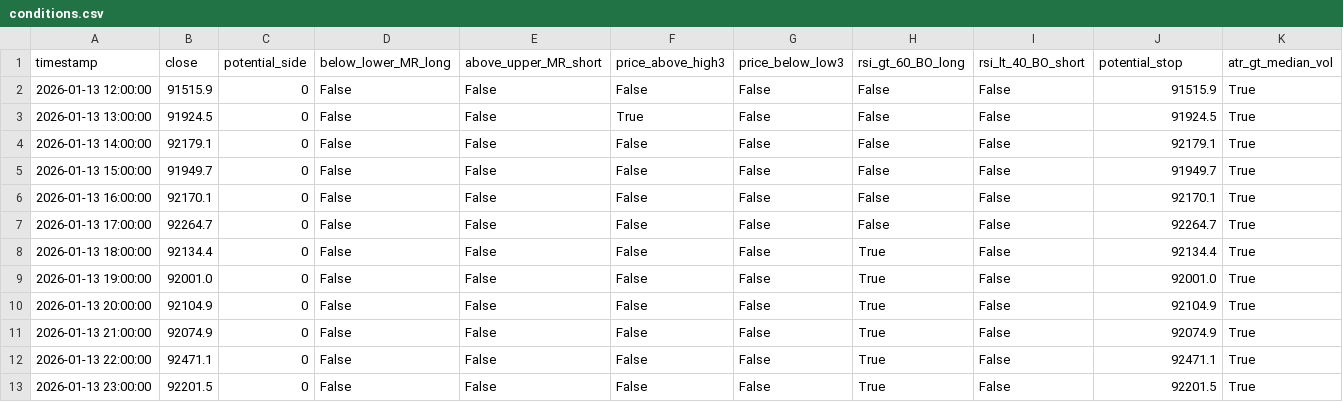
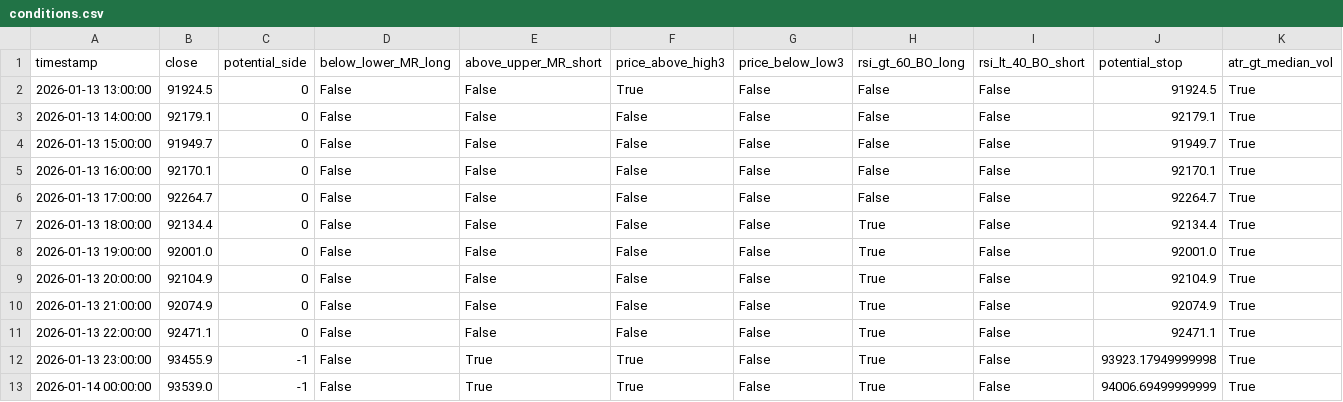
Before and after one commit to ha0zh/btc-db-v3-cron, a CSV file: backtest_results/conditions.csv, drawn as a sheet.

```diff
--- a/backtest_results/conditions.csv
+++ b/backtest_results/conditions.csv
@@ -1,3 +1,2 @@
 timestamp,close,potential_side,below_lower_MR_long,above_upper_MR_short,price_above_high3,price_below_low3,rsi_gt_60_BO_long,rsi_lt_40_BO_short,potential_stop,atr_gt_median_vol
-2026-01-13 12:00:00,91515.9,0,False,False,False,False,False,False,91515.9,True
 2026-01-13 13:00:00,91924.5,0,False,False,True,False,False,False,91924.5,True
@@ -12,2 +11,3 @@ timestamp,close,potential_side,below_lower_MR_long,above_upper_MR_short,price_ab
 2026-01-13 22:00:00,92471.1,0,False,False,False,False,True,False,92471.1,True
-2026-01-13 23:00:00,92201.5,0,False,False,False,False,True,False,92201.5,True
+2026-01-13 23:00:00,93455.9,-1,False,True,True,False,True,False,93923.17949999998,True
+2026-01-14 00:00:00,93539.0,-1,False,True,True,False,True,False,94006.69499999999,True
```
Also changed, not shown: backtest_results/indicators.csv, 3 other files.
